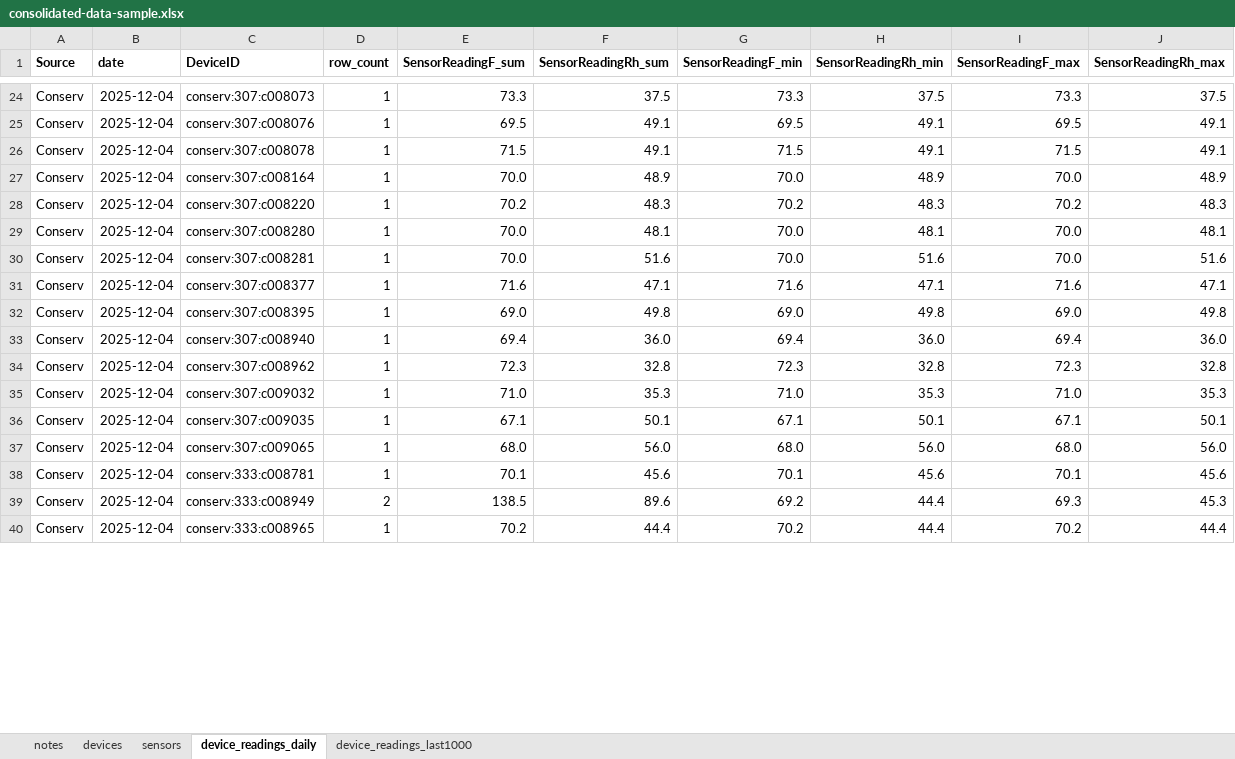
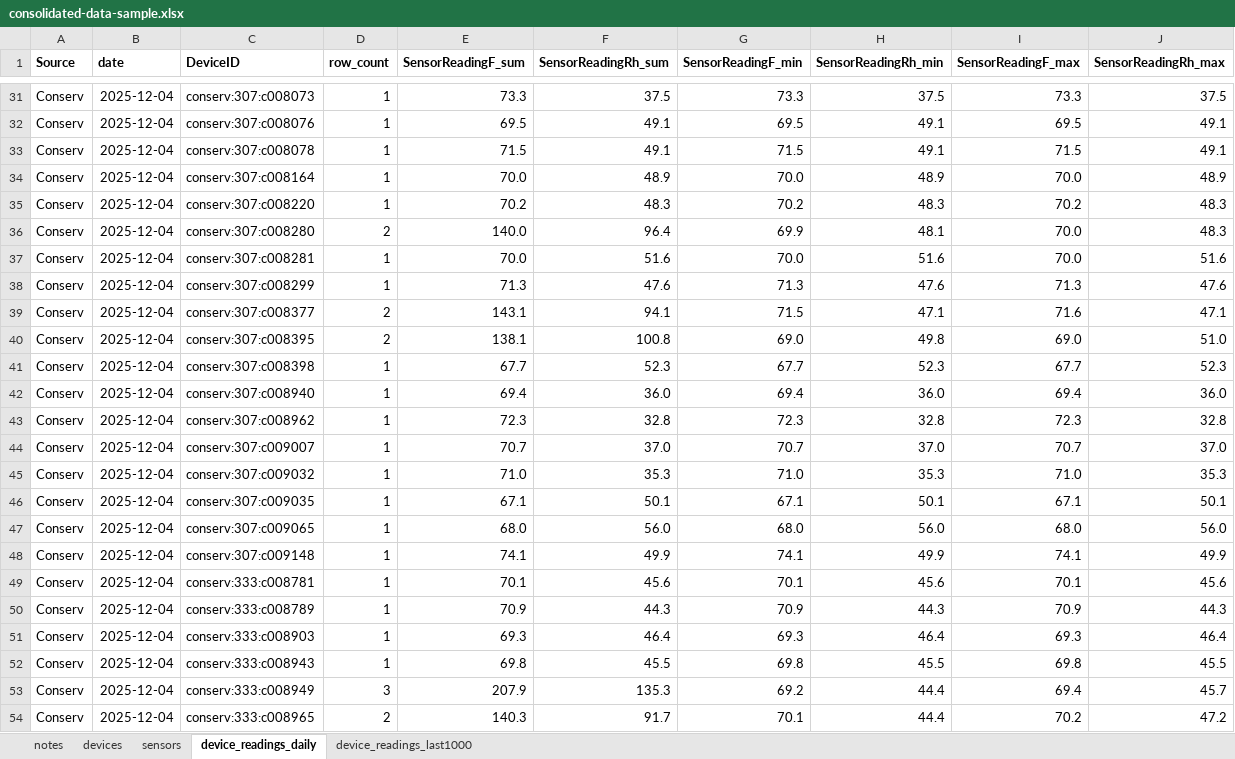
Before and after one commit to Environmental-Pipeline/environmental-sensor-poc, an Excel workbook: data-runner/consolidated-data-sample.xlsx, sheet device_readings_daily, drawn as a sheet; only a part is shown, gaps mark what is left out; values as stored, in another font and other column widths than the file's, no borders; addresses are those after the commit; the diff covers the shown part only; the diff names each change by its address in the sheet, - before the commit and + after, or states it on an @@ line.

```diff
--- a/data-runner/consolidated-data-sample.xlsx (sheet device_readings_daily)
+++ b/data-runner/consolidated-data-sample.xlsx (sheet device_readings_daily)
-D36 (row_count): 1
+D36 (row_count): 2
-E36 (SensorReadingF_sum): 70.0
+E36 (SensorReadingF_sum): 140.0
-F36 (SensorReadingRh_sum): 48.1
+F36 (SensorReadingRh_sum): 96.4
-G36 (SensorReadingF_min): 70.0
+G36 (SensorReadingF_min): 69.9
-J36 (SensorReadingRh_max): 48.1
+J36 (SensorReadingRh_max): 48.3
+row 38: Conserv | 2025-12-04 | conserv:307:c008299 | 1 | 71.3 | 47.6 | 71.3 | 47.6 | 71.3 | 47.6
-D39:D40 (row_count): 1
+D39:D40 (row_count): 2
-E39 (SensorReadingF_sum): 71.6
+E39 (SensorReadingF_sum): 143.1
-F39 (SensorReadingRh_sum): 47.1
+F39 (SensorReadingRh_sum): 94.1
-G39 (SensorReadingF_min): 71.6
+G39 (SensorReadingF_min): 71.5
-E40 (SensorReadingF_sum): 69.0
+E40 (SensorReadingF_sum): 138.1
-F40 (SensorReadingRh_sum): 49.8
+F40 (SensorReadingRh_sum): 100.8
-J40 (SensorReadingRh_max): 49.8
+J40 (SensorReadingRh_max): 51.0
+row 41: Conserv | 2025-12-04 | conserv:307:c008398 | 1 | 67.7 | 52.3 | 67.7 | 52.3 | 67.7 | 52.3
+row 44: Conserv | 2025-12-04 | conserv:307:c009007 | 1 | 70.7 | 37.0 | 70.7 | 37.0 | 70.7 | 37.0
+row 48: Conserv | 2025-12-04 | conserv:307:c009148 | 1 | 74.1 | 49.9 | 74.1 | 49.9 | 74.1 | 49.9
+row 50: Conserv | 2025-12-04 | conserv:333:c008789 | 1 | 70.9 | 44.3 | 70.9 | 44.3 | 70.9 | 44.3
+row 51: Conserv | 2025-12-04 | conserv:333:c008903 | 1 | 69.3 | 46.4 | 69.3 | 46.4 | 69.3 | 46.4
+row 52: Conserv | 2025-12-04 | conserv:333:c008943 | 1 | 69.8 | 45.5 | 69.8 | 45.5 | 69.8 | 45.5
-D53 (row_count): 2
+D53 (row_count): 3
-E53 (SensorReadingF_sum): 138.5
+E53 (SensorReadingF_sum): 207.9
-F53 (SensorReadingRh_sum): 89.6
+F53 (SensorReadingRh_sum): 135.3
-I53 (SensorReadingF_max): 69.3
+I53 (SensorReadingF_max): 69.4
-J53 (SensorReadingRh_max): 45.3
+J53 (SensorReadingRh_max): 45.7
-D54 (row_count): 1
+D54 (row_count): 2
-E54 (SensorReadingF_sum): 70.2
+E54 (SensorReadingF_sum): 140.3
-F54 (SensorReadingRh_sum): 44.4
+F54 (SensorReadingRh_sum): 91.7
-G54 (SensorReadingF_min): 70.2
+G54 (SensorReadingF_min): 70.1
-J54 (SensorReadingRh_max): 44.4
+J54 (SensorReadingRh_max): 47.2
```
Also changed, not shown: 8 added rows and 370 edited cells elsewhere in this sheet, sheet device_readings_last1000, 8 other files.
